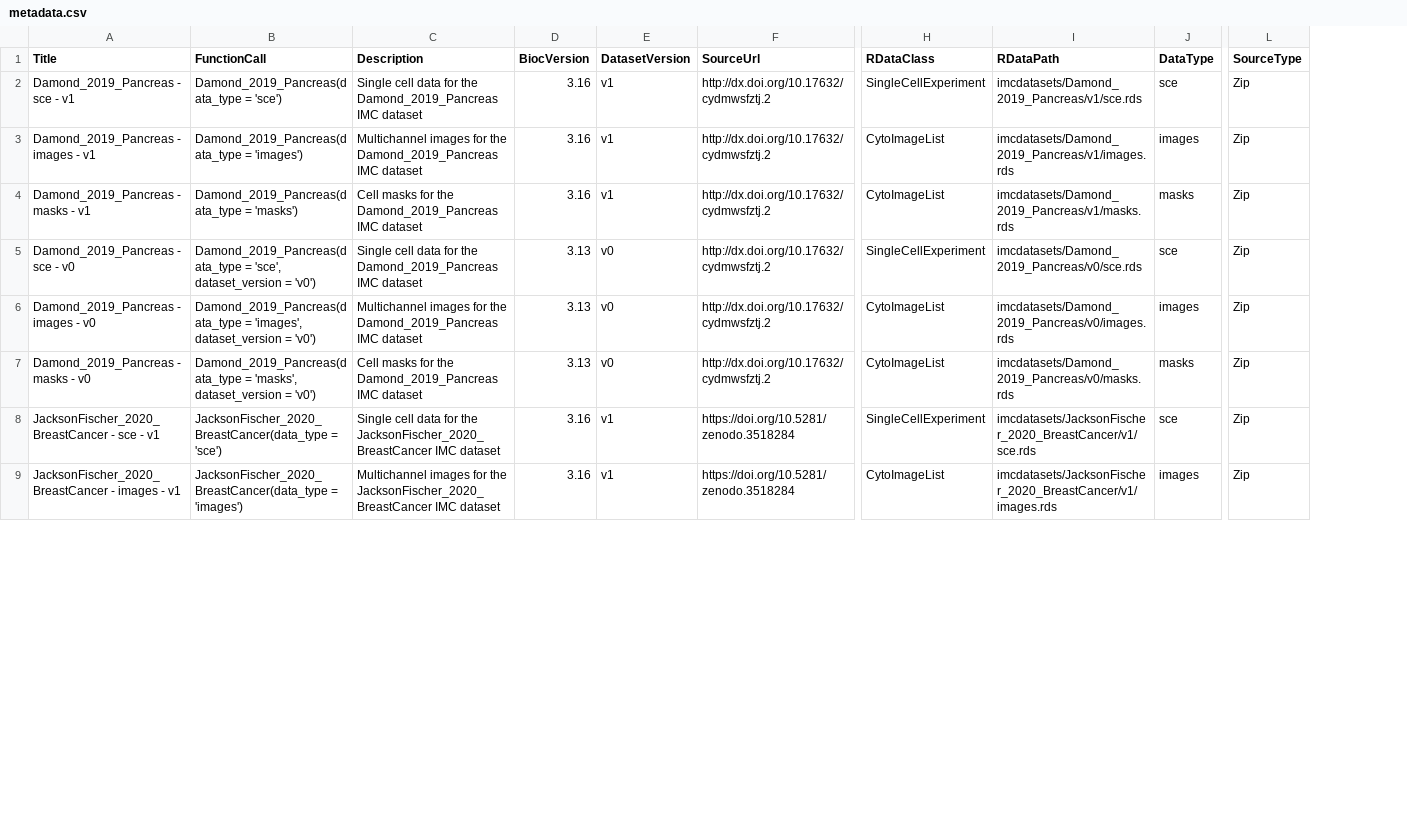
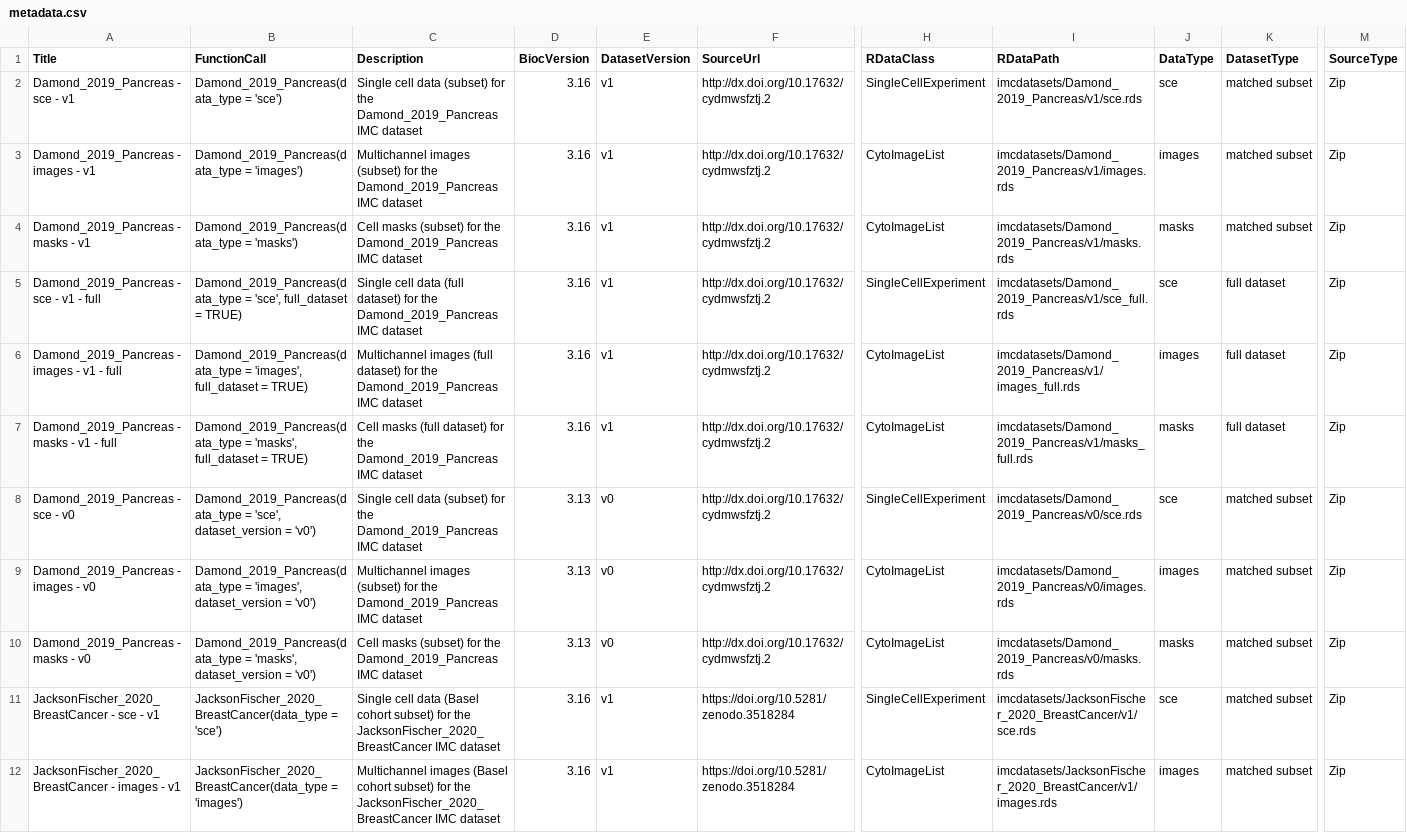
Before and after one commit to BodenmillerGroup/imcdatasets, a CSV file: inst/extdata/metadata.csv, drawn as a sheet; only a part is shown, gaps mark what is left out; addresses are those after the commit; rows hold the shown columns only; the diff covers the shown part only; the diff names each change by its address in the sheet, - before the commit and + after, or states it on an @@ line.

Commit message:
added full datasets to metadata

```diff
--- a/inst/extdata/metadata.csv
+++ b/inst/extdata/metadata.csv
+column K (DatasetType), rows 2-4: all matched subset; rows 8-12: all matched subset
-C2 (Description): …cell data for the…
+C2 (Description): …cell data (subset) for the…
-C3 (Description): Multichannel images for the…
+C3 (Description): Multichannel images (subset) for the…
-C4 (Description): Cell masks for the…
+C4 (Description): Cell masks (subset) for the…
+row 5: Damond_2019_Pancreas - sce - v1 - full | Damond_2019_Pancreas(data_type = 'sce', full_dataset = TRUE) | Single cell data (full dataset) for the Damond_2019_Pancreas IMC dataset | 3.16 | v1 | http://dx.doi.org/10.17632/cydmwsfztj.2 | SingleCellExperiment | imcdatasets/Damond_2019_Pancreas/v1/sce_full.rds | sce | full dataset | Zip
+row 6: Damond_2019_Pancreas - images - v1 - full | Damond_2019_Pancreas(data_type = 'images', full_dataset = TRUE) | Multichannel images (full dataset) for the Damond_2019_Pancreas IMC dataset | 3.16 | v1 | http://dx.doi.org/10.17632/cydmwsfztj.2 | CytoImageList | imcdatasets/Damond_2019_Pancreas/v1/images_full.rds | images | full dataset | Zip
+row 7: Damond_2019_Pancreas - masks - v1 - full | Damond_2019_Pancreas(data_type = 'masks', full_dataset = TRUE) | Cell masks (full dataset) for the Damond_2019_Pancreas IMC dataset | 3.16 | v1 | http://dx.doi.org/10.17632/cydmwsfztj.2 | CytoImageList | imcdatasets/Damond_2019_Pancreas/v1/masks_full.rds | masks | full dataset | Zip
-C8 (Description): …cell data for the…
+C8 (Description): …cell data (subset) for the…
-C9 (Description): Multichannel images for the…
+C9 (Description): Multichannel images (subset) for the…
-C10 (Description): Cell masks for the…
+C10 (Description): Cell masks (subset) for the…
-C11 (Description): …cell data for the…
+C11 (Description): …cell data (Basel cohort subset) for the…
-C12 (Description): Multichannel images for the…
+C12 (Description): Multichannel images (Basel cohort subset) for the…
```
Also changed, not shown: 6 added rows and 4 edited cells elsewhere in this file, 1 other file.
